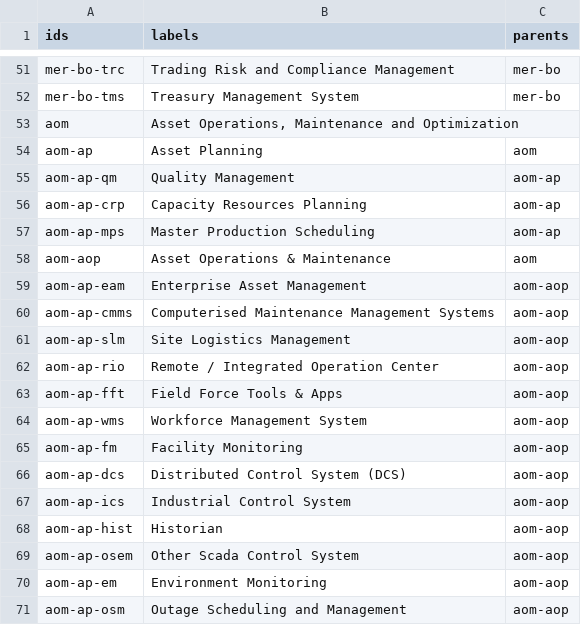
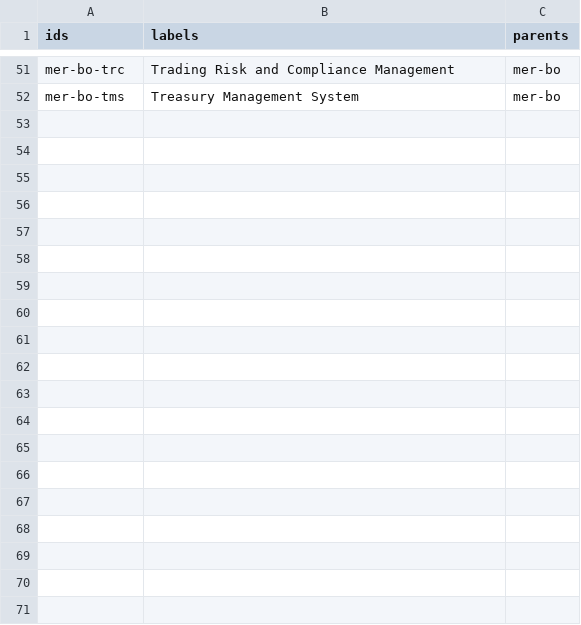
Before and after one commit to nbhogal/testJson, a CSV file: cbm-all.csv, drawn as a sheet; only a part is shown, gaps mark what is left out; the diff covers the shown part only.

Commit message:
Add files via upload

```diff
--- a/cbm-all.csv
+++ b/cbm-all.csv
@@ -52,20 +52 @@ mer-bo-trc,Trading Risk and Compliance Management,mer-bo
 mer-bo-tms,Treasury Management System,mer-bo
-aom,"Asset Operations, Maintenance and Optimization",
-aom-ap,Asset Planning,aom
-aom-ap-qm,Quality Management,aom-ap
-aom-ap-crp,Capacity Resources Planning,aom-ap
-aom-ap-mps,Master Production Scheduling,aom-ap
-aom-aop,Asset Operations & Maintenance,aom
-aom-ap-eam,Enterprise Asset Management,aom-aop
-aom-ap-cmms,Computerised Maintenance Management Systems,aom-aop
-aom-ap-slm,Site Logistics Management,aom-aop
-aom-ap-rio,Remote / Integrated Operation Center,aom-aop
-aom-ap-fft,Field Force Tools & Apps,aom-aop
-aom-ap-wms,Workforce Management System,aom-aop
-aom-ap-fm,Facility Monitoring,aom-aop
-aom-ap-dcs,Distributed Control System (DCS),aom-aop
-aom-ap-ics,Industrial Control System,aom-aop
-aom-ap-hist,Historian,aom-aop
-aom-ap-osem,Other Scada Control System,aom-aop
-aom-ap-em,Environment Monitoring,aom-aop
-aom-ap-osm,Outage Scheduling and Management,aom-aop
```
Also changed, not shown: 20 removed rows elsewhere in this file.
